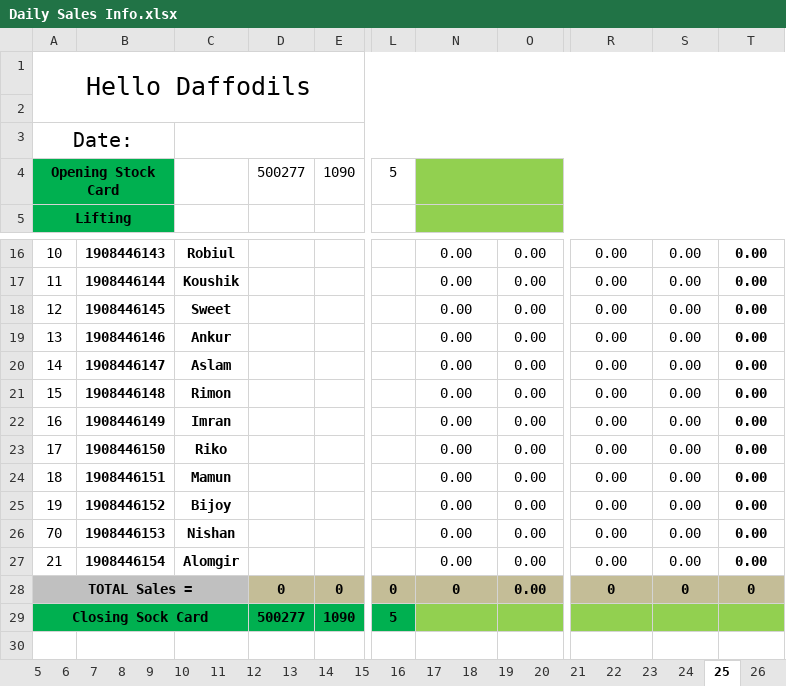
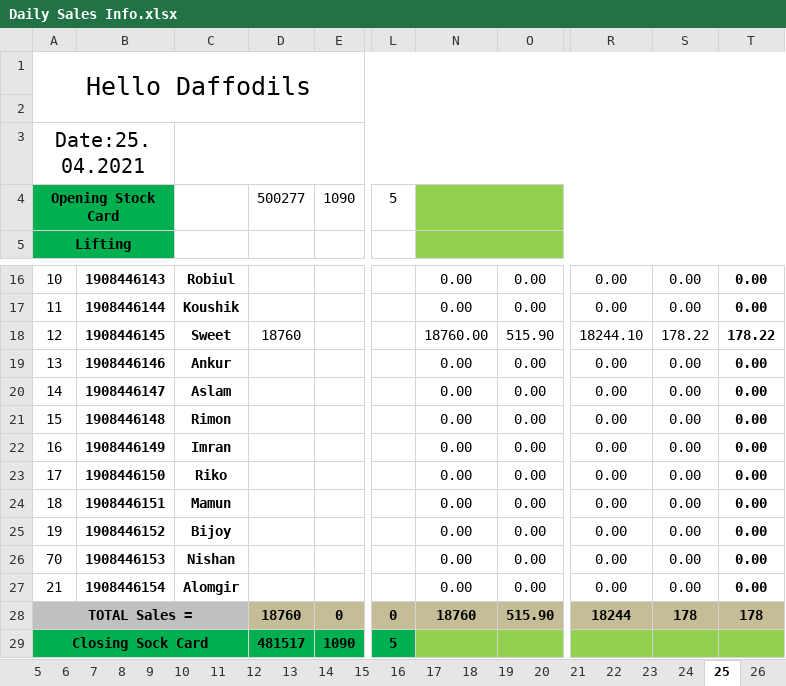
Before and after one commit to aliulkabir/hd, an Excel workbook: April'21/24.04.2021/Daily Sales Info.xlsx, sheet 25, drawn as a sheet; only a part is shown, gaps mark what is left out; values as stored, in another font and other column widths than the file's, no borders; conditional formats not drawn; the diff names each change by its address in the sheet, - before the commit and + after, or states it on an @@ line.

```diff
--- a/April'21/24.04.2021/Daily Sales Info.xlsx (sheet 25)
+++ b/April'21/24.04.2021/Daily Sales Info.xlsx (sheet 25)
-A3: Date:
+A3: Date:25.04.2021
-D18: (empty)
+D18: 18760
-N18: 0.00
+N18: 18760.00
-O18: 0.00
+O18: 515.90
-R18: 0.00
+R18: 18244.10
-S18: 0.00
+S18: 178.22
-T18: 0.00
+T18: 178.22
-D28: 0
+D28: 18760
-N28: 0
+N28: 18760
-O28: 0.00
+O28: 515.90
-R28: 0
+R28: 18244
-S28: 0
+S28: 178
-T28: 0
+T28: 178
-D29: 500277
+D29: 481517
```
Also changed, not shown: sheet Total, sheet 31, sheet 30, sheet 26, sheet 27, sheet 28, 1 more sheet, hidden cells, 6 other files.
